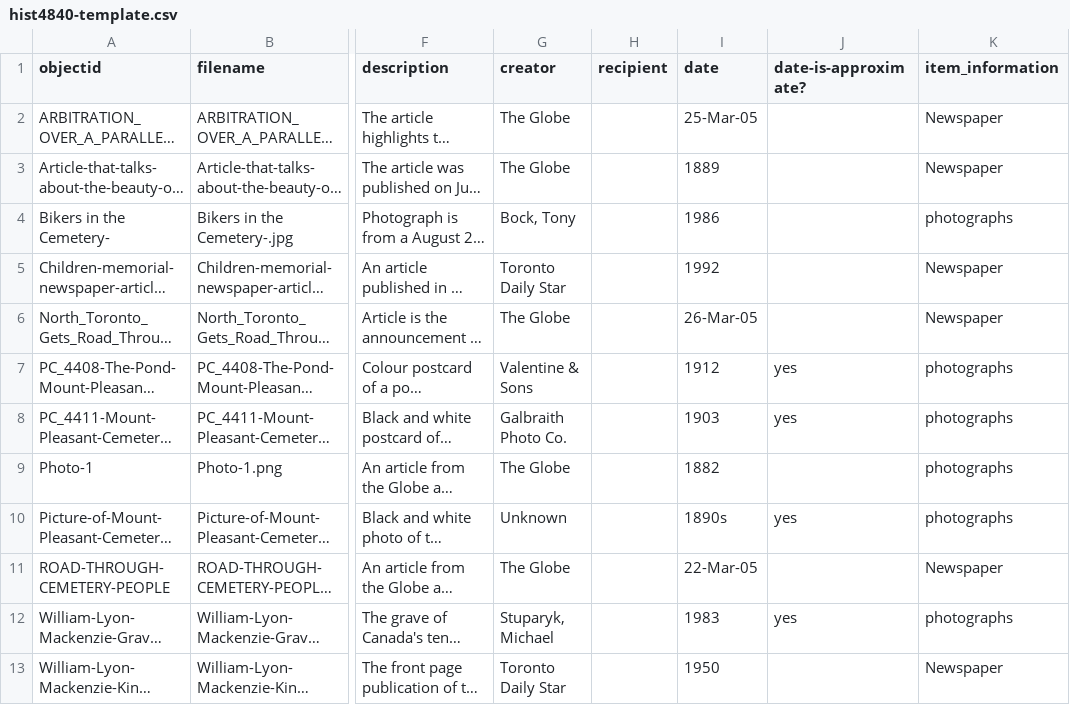
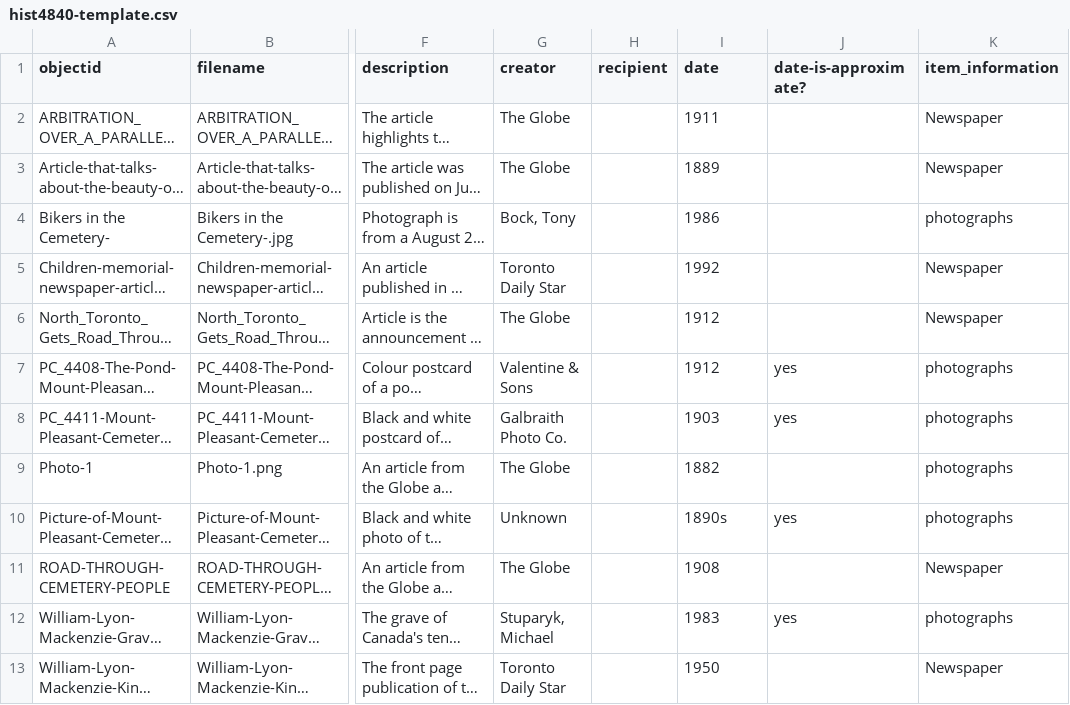
Before and after one commit to FeebleLeaf/Mount-Plesant-Cemetery-Podcast-, a CSV file: _data/hist4840-template.csv, drawn as a sheet; only a part is shown, gaps mark what is left out; long unchanged cells end in …; the diff names each change by its address in the sheet, - before the commit and + after, or states it on an @@ line.

Commit message:
Updated hist4840-template.csv

```diff
--- a/_data/hist4840-template.csv
+++ b/_data/hist4840-template.csv
-I2 (date): 25-Mar-05
+I2 (date): 1911
-I6 (date): 26-Mar-05
+I6 (date): 1912
-I11 (date): 22-Mar-05
+I11 (date): 1908
```
